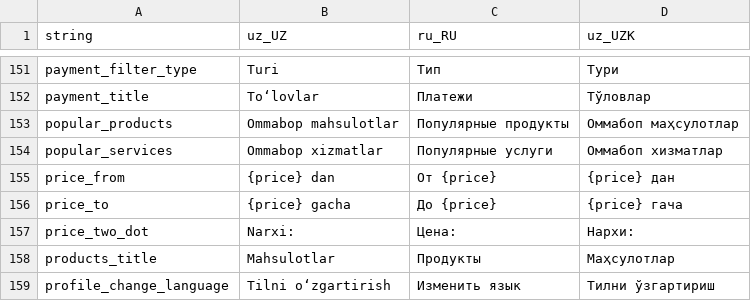
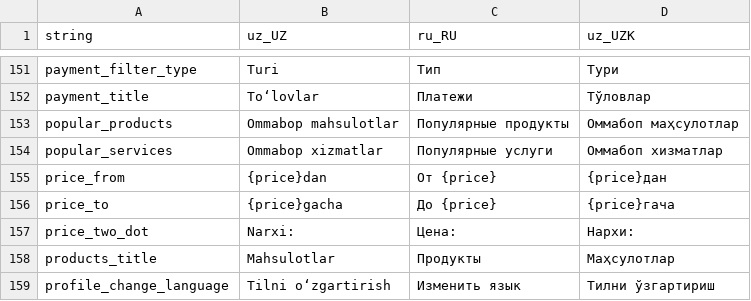
Before and after one commit to Hikmatullohprogramist/El-xizmati, a CSV file: assets/localization/translations.csv, drawn as a sheet; only a part is shown, gaps mark what is left out.

```diff
--- a/assets/localization/translations.csv
+++ b/assets/localization/translations.csv
@@ -154,4 +154,4 @@ popular_products,Ommabop mahsulotlar,Популярные продукты,Ом
 popular_services,Ommabop xizmatlar,Популярные услуги,Оммабоп хизматлар
-price_from,{price} dan,От {price},{price} дан
-price_to,{price} gacha,До {price},{price} гача
+price_from,{price}dan,От {price},{price}дан
+price_to,{price}gacha,До {price},{price}гача
 price_two_dot,Narxi:,Цена:,Нархи:
```
Also changed, not shown: 11 other files.
